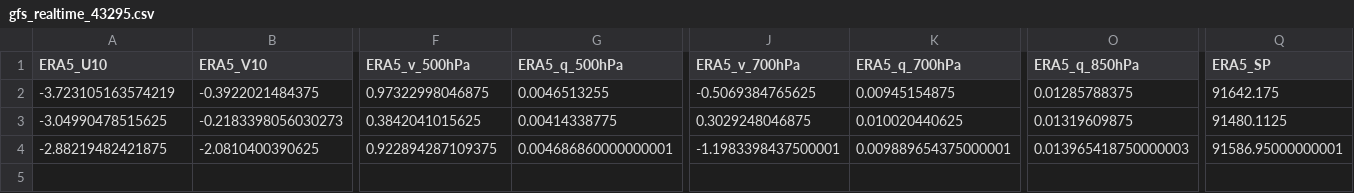
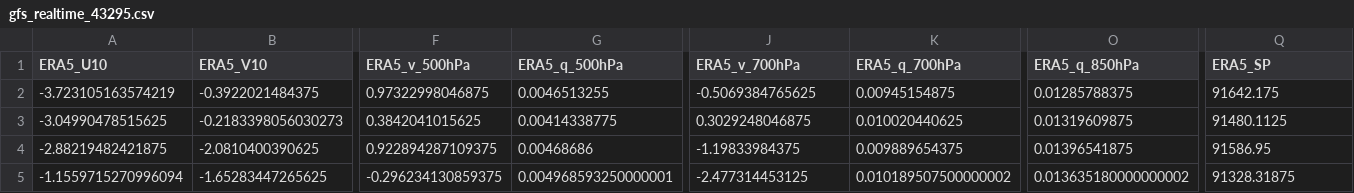
Before and after one commit to Aprameya05/SIH-Hyperlocal-Warning, a CSV file: data/gfs_realtime_43295.csv, drawn as a sheet; only a part is shown, gaps mark what is left out; rows hold the shown columns only; the diff names each change by its address in the sheet, - before the commit and + after, or states it on an @@ line.

```diff
--- a/data/gfs_realtime_43295.csv
+++ b/data/gfs_realtime_43295.csv
-G4 (ERA5_q_500hPa): 0.004686860000000001
+G4 (ERA5_q_500hPa): 0.00468686
-J4 (ERA5_v_700hPa): -1.1983398437500001
+J4 (ERA5_v_700hPa): -1.19833984375
-K4 (ERA5_q_700hPa): 0.009889654375000001
+K4 (ERA5_q_700hPa): 0.009889654375
-O4 (ERA5_q_850hPa): 0.013965418750000003
+O4 (ERA5_q_850hPa): 0.01396541875
-Q4 (ERA5_SP): 91586.95000000001
+Q4 (ERA5_SP): 91586.95
+row 5: -1.1559715270996094 | -1.65283447265625 | -0.296234130859375 | 0.004968593250000001 | -2.477314453125 | 0.010189507500000002 | 0.013635180000000002 | 91328.31875
```
Also changed, not shown: data/forecast_log.csv, data/upperair_realtime_43295.csv, 9 other files.
